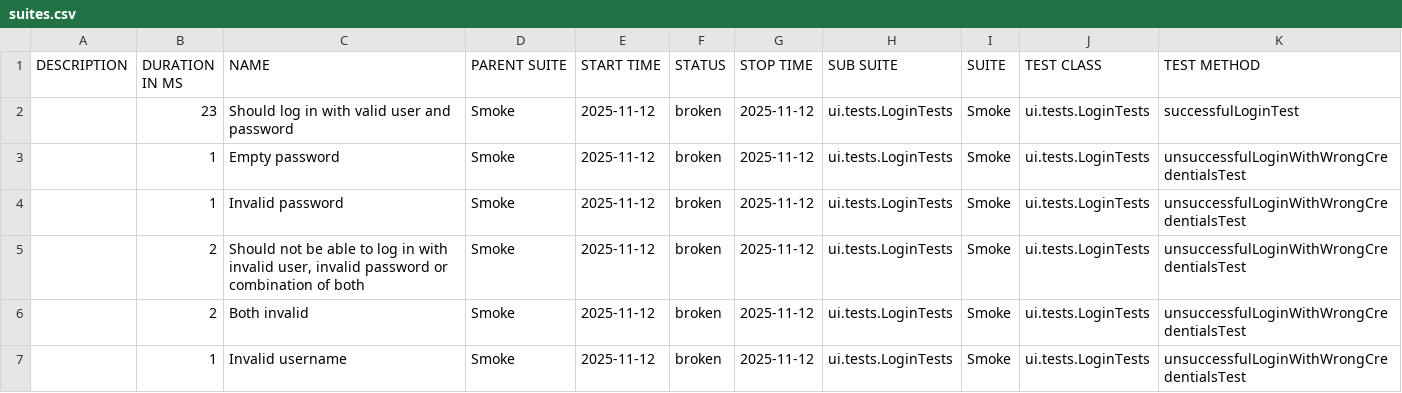
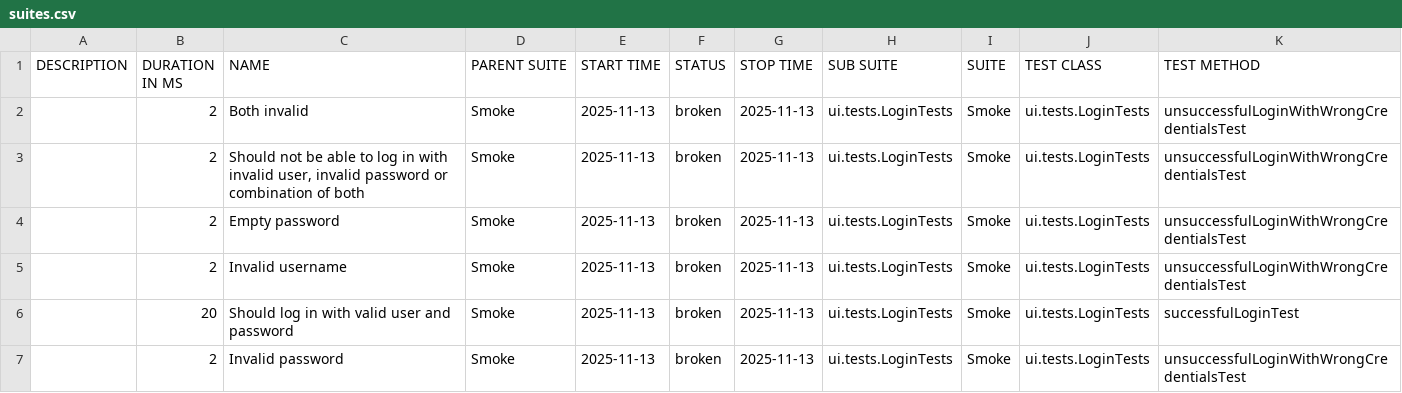
Before and after one commit to natekostovska/playwright-java-project, a CSV file: suites.csv, drawn as a sheet.

```diff
--- a/suites.csv
+++ b/suites.csv
@@ -1,7 +1,7 @@
 "DESCRIPTION","DURATION IN MS","NAME","PARENT SUITE","START TIME","STATUS","STOP TIME","SUB SUITE","SUITE","TEST CLASS","TEST METHOD"
-"","23","Should log in with valid user and password","Smoke","2025-11-12","broken","2025-11-12","ui.tests.LoginTests","Smoke","ui.tests.LoginTests","successfulLoginTest"
-"","1","Empty password","Smoke","2025-11-12","broken","2025-11-12","ui.tests.LoginTests","Smoke","ui.tests.LoginTests","unsuccessfulLoginWithWrongCredentialsTest"
-"","1","Invalid password","Smoke","2025-11-12","broken","2025-11-12","ui.tests.LoginTests","Smoke","ui.tests.LoginTests","unsuccessfulLoginWithWrongCredentialsTest"
-"","2","Should not be able to log in with invalid user, invalid password or combination of both","Smoke","2025-11-12","broken","2025-11-12","ui.tests.LoginTests","Smoke","ui.tests.LoginTests","unsuccessfulLoginWithWrongCredentialsTest"
-"","2","Both invalid","Smoke","2025-11-12","broken","2025-11-12","ui.tests.LoginTests","Smoke","ui.tests.LoginTests","unsuccessfulLoginWithWrongCredentialsTest"
-"","1","Invalid username","Smoke","2025-11-12","broken","2025-11-12","ui.tests.LoginTests","Smoke","ui.tests.LoginTests","unsuccessfulLoginWithWrongCredentialsTest"
+"","2","Both invalid","Smoke","2025-11-13","broken","2025-11-13","ui.tests.LoginTests","Smoke","ui.tests.LoginTests","unsuccessfulLoginWithWrongCredentialsTest"
+"","2","Should not be able to log in with invalid user, invalid password or combination of both","Smoke","2025-11-13","broken","2025-11-13","ui.tests.LoginTests","Smoke","ui.tests.LoginTests","unsuccessfulLoginWithWrongCredentialsTest"
+"","2","Empty password","Smoke","2025-11-13","broken","2025-11-13","ui.tests.LoginTests","Smoke","ui.tests.LoginTests","unsuccessfulLoginWithWrongCredentialsTest"
+"","2","Invalid username","Smoke","2025-11-13","broken","2025-11-13","ui.tests.LoginTests","Smoke","ui.tests.LoginTests","unsuccessfulLoginWithWrongCredentialsTest"
+"","20","Should log in with valid user and password","Smoke","2025-11-13","broken","2025-11-13","ui.tests.LoginTests","Smoke","ui.tests.LoginTests","successfulLoginTest"
+"","2","Invalid password","Smoke","2025-11-13","broken","2025-11-13","ui.tests.LoginTests","Smoke","ui.tests.LoginTests","unsuccessfulLoginWithWrongCredentialsTest"
```
Also changed, not shown: 32 other files.
